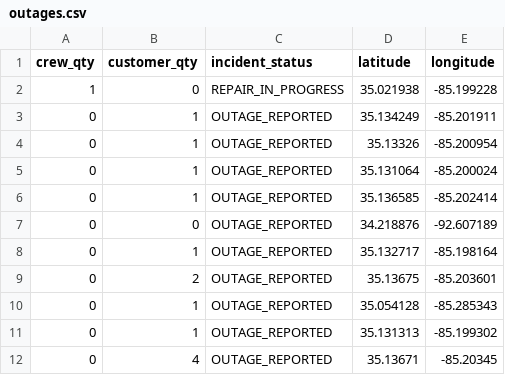
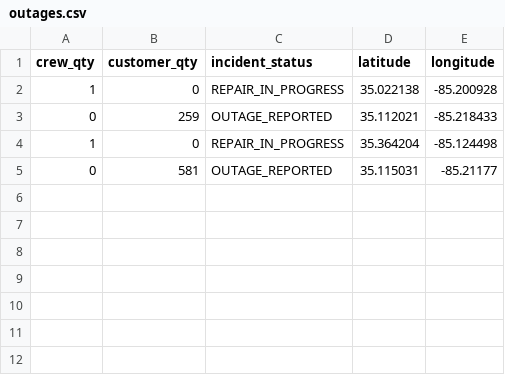
Before and after one commit to officeofperformancemanagement/public-epb-data, a CSV file: outages.csv, drawn as a sheet.

```diff
--- a/outages.csv
+++ b/outages.csv
@@ -1,12 +1,5 @@
 crew_qty,customer_qty,incident_status,latitude,longitude
-1,0,REPAIR_IN_PROGRESS,35.021938,-85.199228
-0,1,OUTAGE_REPORTED,35.134249,-85.201911
-0,1,OUTAGE_REPORTED,35.13326,-85.200954
-0,1,OUTAGE_REPORTED,35.131064,-85.200024
-0,1,OUTAGE_REPORTED,35.136585,-85.202414
-0,0,OUTAGE_REPORTED,34.218876,-92.607189
-0,1,OUTAGE_REPORTED,35.132717,-85.198164
-0,2,OUTAGE_REPORTED,35.13675,-85.203601
-0,1,OUTAGE_REPORTED,35.054128,-85.285343
-0,1,OUTAGE_REPORTED,35.131313,-85.199302
-0,4,OUTAGE_REPORTED,35.13671,-85.20345
+1,0,REPAIR_IN_PROGRESS,35.022138,-85.200928
+0,259,OUTAGE_REPORTED,35.112021,-85.218433
+1,0,REPAIR_IN_PROGRESS,35.364204,-85.124498
+0,581,OUTAGE_REPORTED,35.115031,-85.21177
```
Also changed, not shown: 1 other file.
